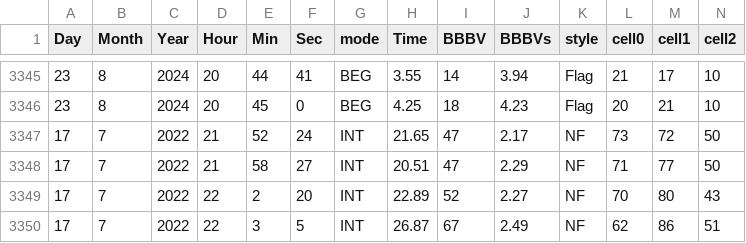
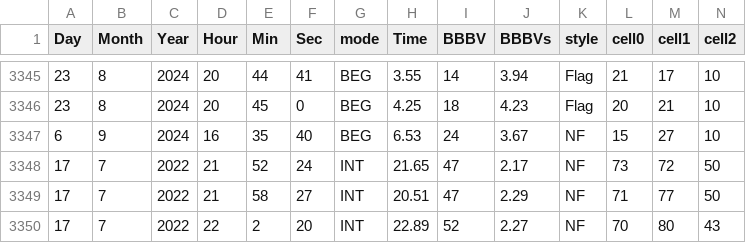
Before and after one commit to Jeff10w25/MinesweeperScores, a CSV file: stats_csv.csv, drawn as a sheet; only a part is shown, gaps mark what is left out; the shorter side is filled out with more unchanged rows; rows hold the shown columns only; the diff names each change by its address in the sheet, - before the commit and + after, or states it on an @@ line.

```diff
--- a/stats_csv.csv
+++ b/stats_csv.csv
+row 3347: 6 | 9 | 2024 | 16 | 35 | 40 | BEG | 6.53 | 24 | 3.67 | NF | 15 | 27 | 10
```
Also changed, not shown: 3 other files.
